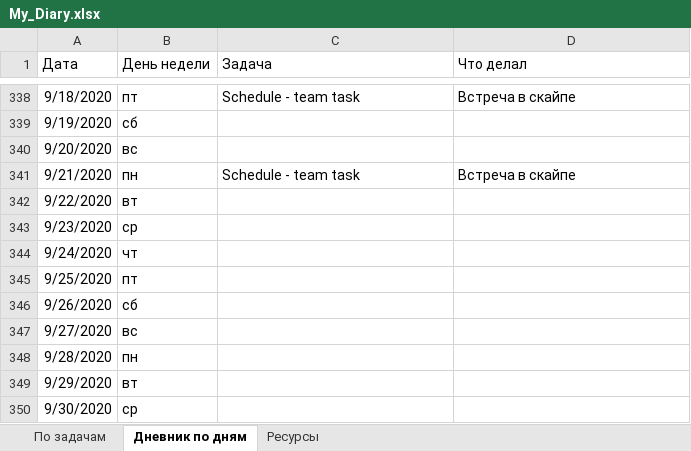
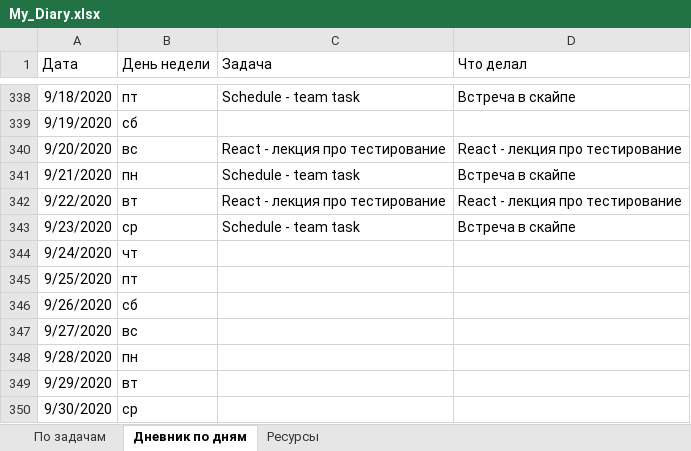
Before and after one commit to AndreiMedvedevSaratov/My_Learning_Diary, an Excel workbook: My_Diary.xlsx, sheet Дневник по дням, drawn as a sheet; only a part is shown, gaps mark what is left out; values as stored, in another font and other column widths than the file's, no borders; the diff names each change by its address in the sheet, - before the commit and + after, or states it on an @@ line.

Commit message:
Update My_Diary.xlsx

```diff
--- a/My_Diary.xlsx (sheet Дневник по дням)
+++ b/My_Diary.xlsx (sheet Дневник по дням)
-C340 (Задача): (empty)
+C340 (Задача): React - лекция про тестирование
-D340 (Что делал): (empty)
+D340 (Что делал): React - лекция про тестирование
-C342 (Задача): (empty)
+C342 (Задача): React - лекция про тестирование
-D342 (Что делал): (empty)
+D342 (Что делал): React - лекция про тестирование
-C343 (Задача): (empty)
+C343 (Задача): Schedule - team task
-D343 (Что делал): (empty)
+D343 (Что делал): Встреча в скайпе
```
Also changed, not shown: sheet По задачам.
